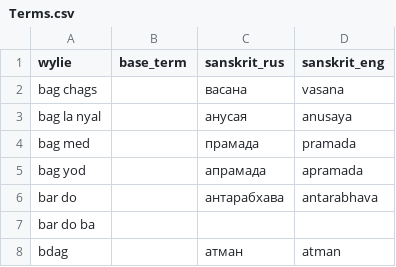
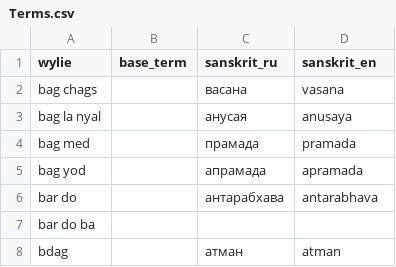
Before and after one commit to dhilt/dharmadict, a CSV file: prod/db/data/Terms.csv, drawn as a sheet; only a part is shown.

```diff
--- a/prod/db/data/Terms.csv
+++ b/prod/db/data/Terms.csv
@@ -1,2 +1,2 @@
-wylie,base_term,sanskrit_rus,sanskrit_eng
+wylie,base_term,sanskrit_ru,sanskrit_en
 bag chags,,васана,vasana
```
Also changed, not shown: 17 other files.
